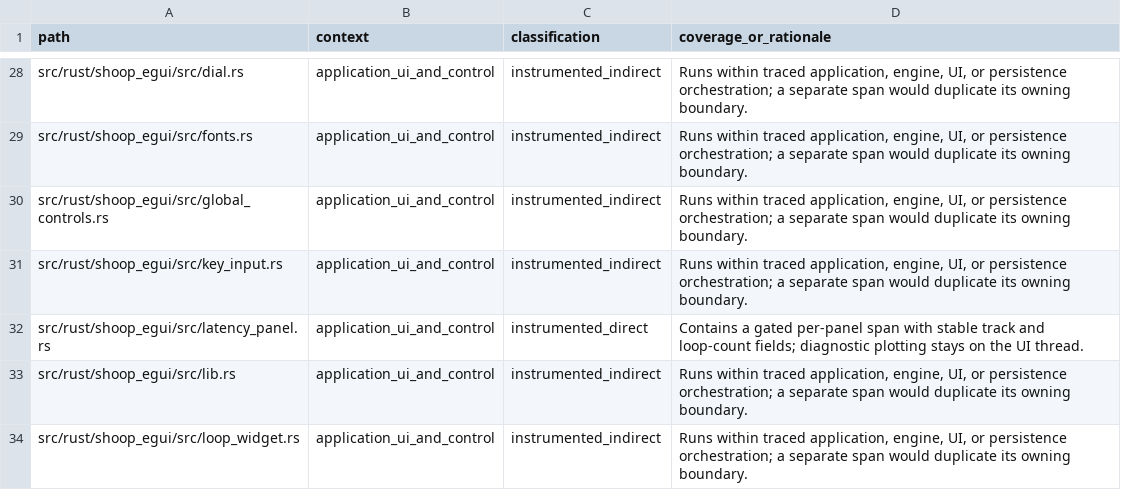
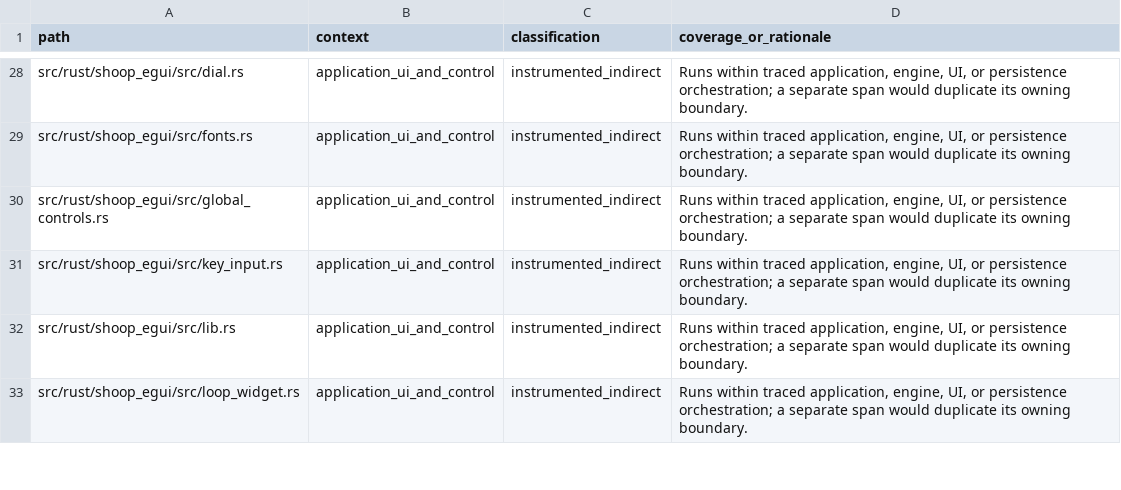
Before and after one commit to SanderVocke/shoopdaloop, a CSV file: docs/tracing_coverage.csv, drawn as a sheet; only a part is shown, gaps mark what is left out.

Commit message:
Integrate effective latency controls and persistence

```diff
--- a/docs/tracing_coverage.csv
+++ b/docs/tracing_coverage.csv
@@ -31,3 +31,2 @@ src/rust/shoop_egui/src/global_controls.rs,application_ui_and_control,instrument
 src/rust/shoop_egui/src/key_input.rs,application_ui_and_control,instrumented_indirect,"Runs within traced application, engine, UI, or persistence orchestration; a separate span would duplicate its owning boundary."
-src/rust/shoop_egui/src/latency_panel.rs,application_ui_and_control,instrumented_direct,Contains a gated per-panel span with stable track and loop-count fields; diagnostic plotting stays on the UI thread.
 src/rust/shoop_egui/src/lib.rs,application_ui_and_control,instrumented_indirect,"Runs within traced application, engine, UI, or persistence orchestration; a separate span would duplicate its owning boundary."
```
Also changed, not shown: 26 other files.
